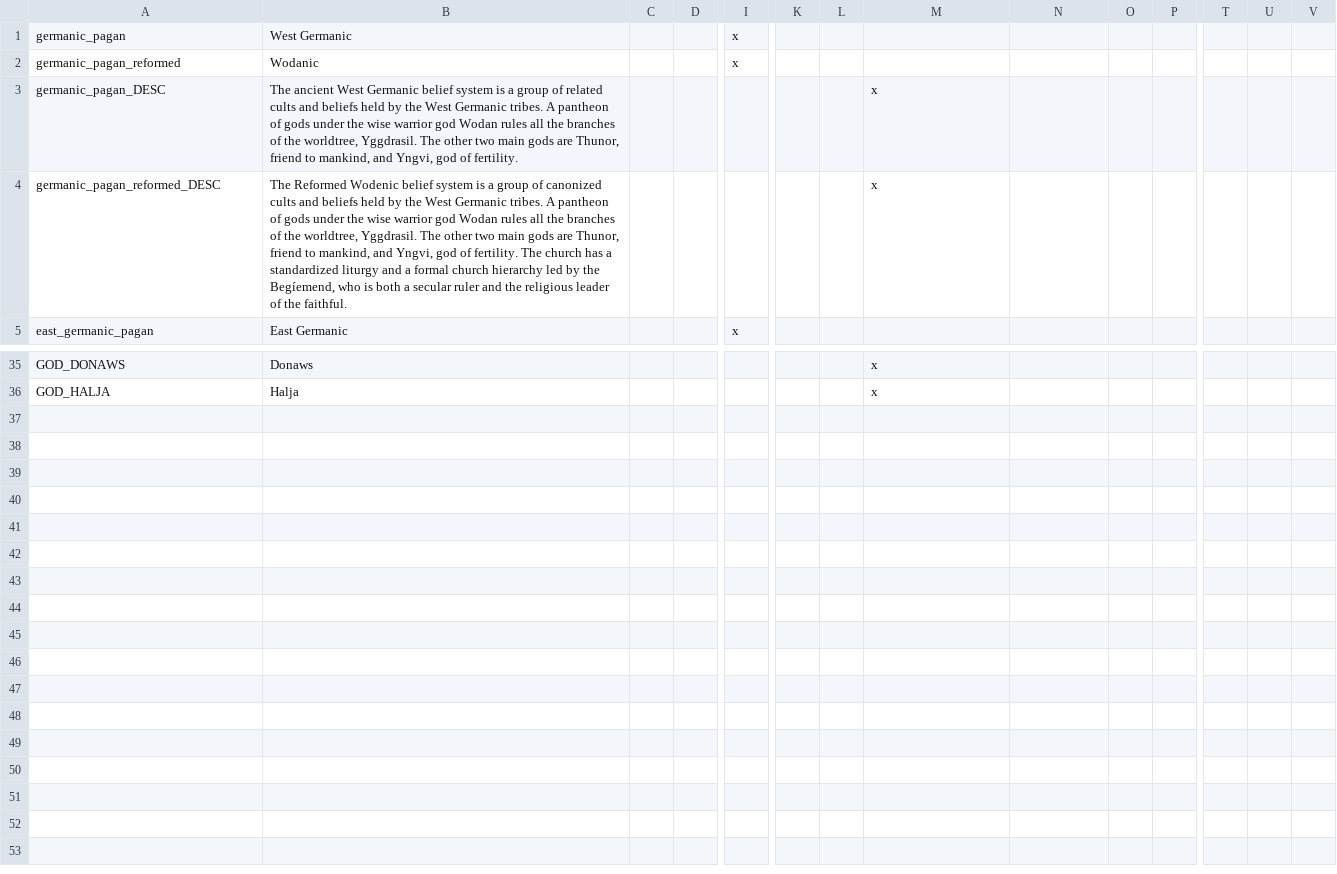
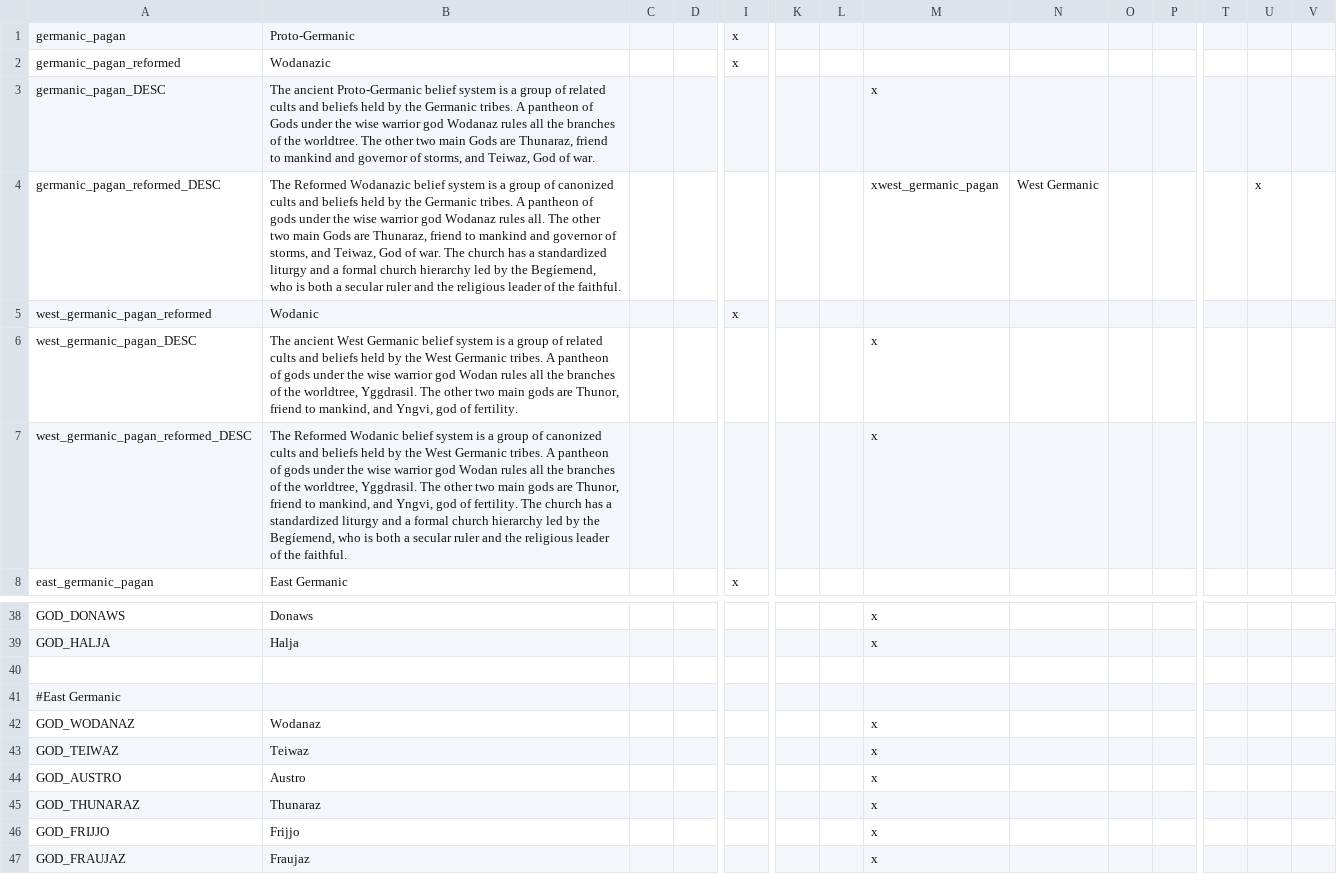
Before and after one commit to swf541/Iron-Age-Terrarum-Antiqua, a CSV file: Iron Age Terrarum Antiqua/localisation/germanic_paganism_localisation.csv, drawn as a sheet; only a part is shown, gaps mark what is left out; rows hold the shown columns only; the diff names each change by its address in the sheet, - before the commit and + after, or states it on an @@ line.

```diff
--- a/Iron Age Terrarum Antiqua/localisation/germanic_paganism_localisation.csv
+++ b/Iron Age Terrarum Antiqua/localisation/germanic_paganism_localisation.csv
-B1: West Germanic
+B1: Proto-Germanic
-B2: Wodanic
+B2: Wodanazic
-B3: The ancient West Germanic belief system is a group of related cults and beliefs held by the West Germanic tribes. A pantheon of gods under the wise warrior god Wodan rules all the branches of the worldtree, Yggdrasil. The other two main gods are Thunor, friend to mankind, and Yngvi, god of fertility.
+B3: The ancient Proto-Germanic belief system is a group of related cults and beliefs held by the Germanic tribes. A pantheon of Gods under the wise warrior god Wodanaz rules all the branches of the worldtree. The other two main Gods are Thunaraz, friend to mankind and governor of storms, and Teiwaz, God of war.
-B4: The Reformed Wodenic belief system is a group of canonized cults and beliefs held by the West Germanic tribes. A pantheon of gods under the wise warrior god Wodan rules all the branches of the worldtree, Yggdrasil. The other two main gods are Thunor, friend to mankind, and Yngvi, god of fertility. The church…
+B4: The Reformed Wodanazic belief system is a group of canonized cults and beliefs held by the Germanic tribes. A pantheon of gods under the wise warrior god Wodanaz rules all. The other two main Gods are Thunaraz, friend to mankind and governor of storms, and Teiwaz, God of war. The church…
-M4: x
+M4: xwest_germanic_pagan
-N4: (empty)
+N4: West Germanic
-U4: (empty)
+U4: x
+row 5: west_germanic_pagan_reformed | Wodanic |  |  | x
+row 6: west_germanic_pagan_DESC | The ancient West Germanic belief system is a group of related cults and beliefs held by the West Germanic tribes. A pantheon of gods under the wise warrior god Wodan rules all the branches of the worldtree, Yggdrasil. The other two main gods are Thunor, friend to mankind, and Yngvi, god of fertility. |  |  |  |  |  | x
+row 7: west_germanic_pagan_reformed_DESC | The Reformed Wodanic belief system is a group of canonized cults and beliefs held by the West Germanic tribes. A pantheon of gods under the wise warrior god Wodan rules all the branches of the worldtree, Yggdrasil. The other two main gods are Thunor, friend to mankind, and Yngvi, god of fertility. The church has a standardized liturgy and a formal church hierarchy led by the Begíemend, who is both a secular ruler and the religious leader of the faithful. |  |  |  |  |  | x
+row 40: (empty)
+row 41: #East Germanic
+row 42: GOD_WODANAZ | Wodanaz |  |  |  |  |  | x
+row 43: GOD_TEIWAZ | Teiwaz |  |  |  |  |  | x
+row 44: GOD_AUSTRO | Austro |  |  |  |  |  | x
+row 45: GOD_THUNARAZ | Thunaraz |  |  |  |  |  | x
+row 46: GOD_FRIJJO | Frijjo |  |  |  |  |  | x
+row 47: GOD_FRAUJAZ | Fraujaz |  |  |  |  |  | x
```
Also changed, not shown: 5 other files.
